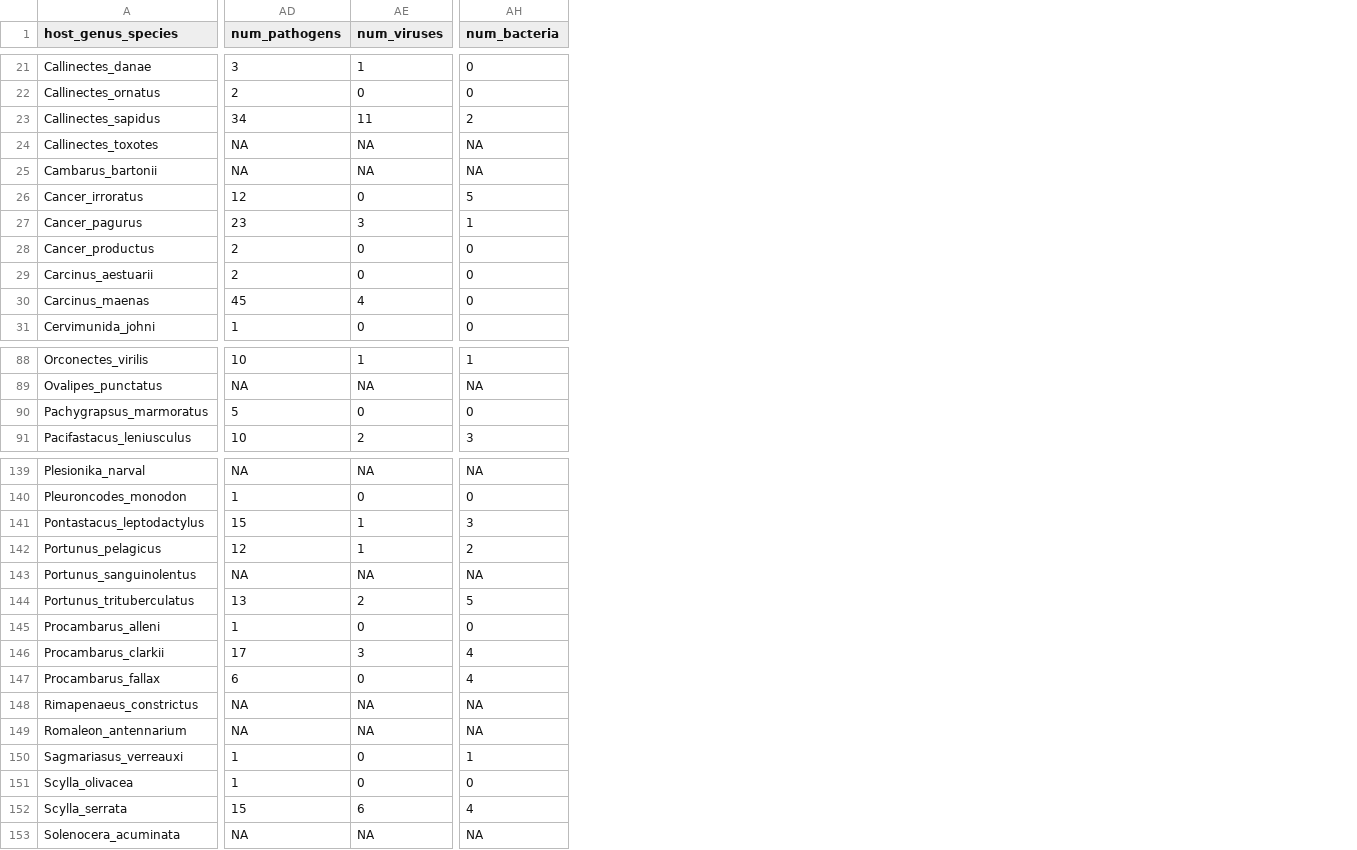
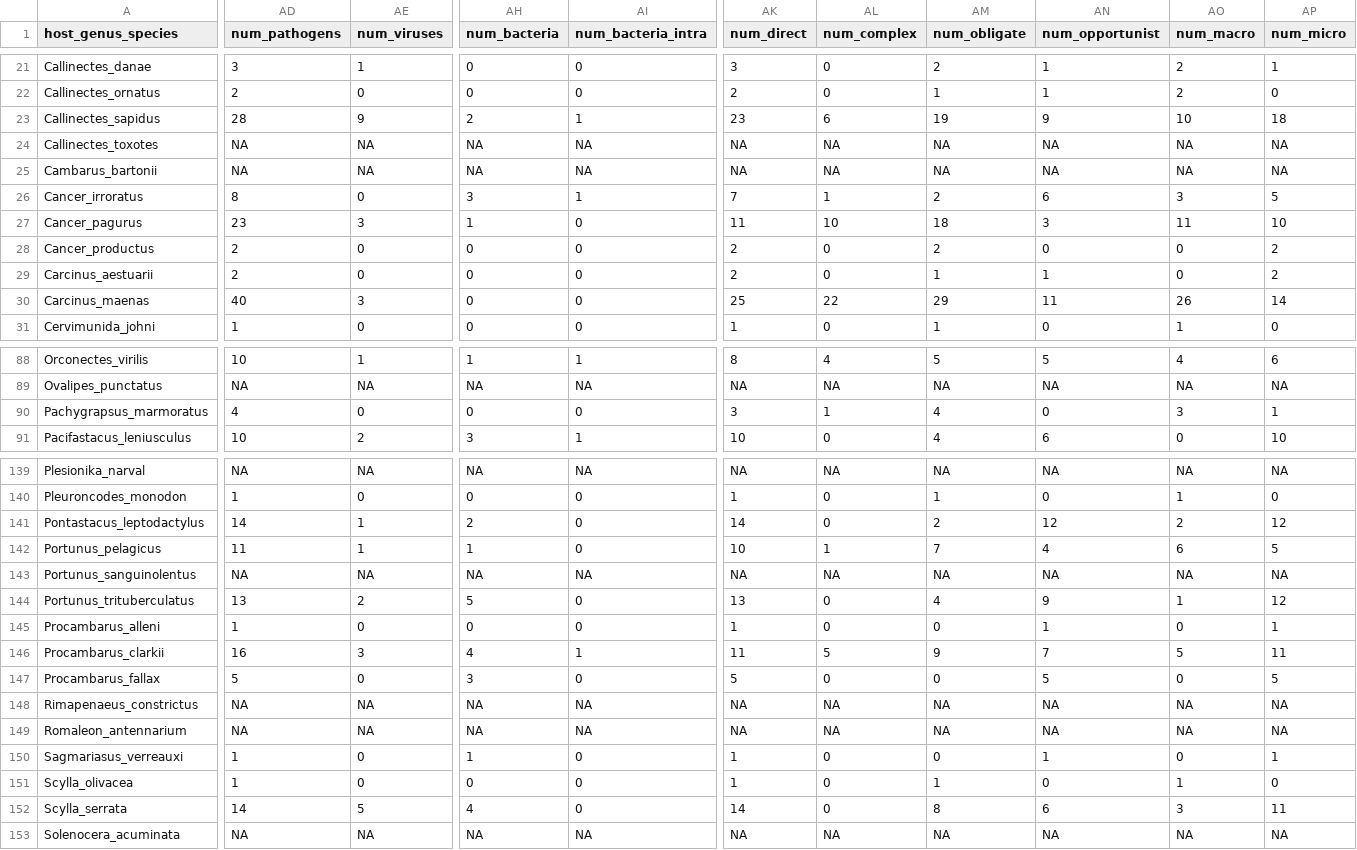
Before and after one commit to duermite/PSR, a CSV file: analyze_data/hosts_clean_pathcounts.csv, drawn as a sheet; only a part is shown, gaps mark what is left out; the diff covers the shown part only; the diff names each change by its address in the sheet, - before the commit and + after, or states it on an @@ line.

Commit message:
Added other pathogen categories into analyses and counted them by host

```diff
--- a/analyze_data/hosts_clean_pathcounts.csv
+++ b/analyze_data/hosts_clean_pathcounts.csv
+column AI (num_bacteria_intra), rows 21-31: 0 | 0 | 1 | NA | NA | 1 | 0 | 0 | 0 | 0 | 0; rows 88-91: 1 | NA | 0 | 1; rows 139-153: NA | 0 | 0 | 0 | NA | 0 | 0 | 1 | 0 | NA | NA | 0 | 0 | 0 | NA
+column AK (num_direct), rows 21-31: 3 | 2 | 23 | NA | NA | 7 | 11 | 2 | 2 | 25 | 1; rows 88-91: 8 | NA | 3 | 10; rows 139-153: NA | 1 | 14 | 10 | NA | 13 | 1 | 11 | 5 | NA | NA | 1 | 1 | 14 | NA
+column AL (num_complex), rows 21-31: 0 | 0 | 6 | NA | NA | 1 | 10 | 0 | 0 | 22 | 0; rows 88-91: 4 | NA | 1 | 0; rows 139-153: NA | 0 | 0 | 1 | NA | 0 | 0 | 5 | 0 | NA | NA | 0 | 0 | 0 | NA
+column AM (num_obligate), rows 21-31: 2 | 1 | 19 | NA | NA | 2 | 18 | 2 | 1 | 29 | 1; rows 88-91: 5 | NA | 4 | 4; rows 139-153: NA | 1 | 2 | 7 | NA | 4 | 0 | 9 | 0 | NA | NA | 0 | 1 | 8 | NA
+column AN (num_opportunist), rows 21-31: 1 | 1 | 9 | NA | NA | 6 | 3 | 0 | 1 | 11 | 0; rows 88-91: 5 | NA | 0 | 6; rows 139-153: NA | 0 | 12 | 4 | NA | 9 | 1 | 7 | 5 | NA | NA | 1 | 0 | 6 | NA
+column AO (num_macro), rows 21-31: 2 | 2 | 10 | NA | NA | 3 | 11 | 0 | 0 | 26 | 1; rows 88-91: 4 | NA | 3 | 0; rows 139-153: NA | 1 | 2 | 6 | NA | 1 | 0 | 5 | 0 | NA | NA | 0 | 1 | 3 | NA
+column AP (num_micro), rows 21-31: 1 | 0 | 18 | NA | NA | 5 | 10 | 2 | 2 | 14 | 0; rows 88-91: 6 | NA | 1 | 10; rows 139-153: NA | 0 | 12 | 5 | NA | 12 | 1 | 11 | 5 | NA | NA | 1 | 0 | 11 | NA
-AD23 (num_pathogens): 34
+AD23 (num_pathogens): 28
-AE23 (num_viruses): 11
+AE23 (num_viruses): 9
-AD26 (num_pathogens): 12
+AD26 (num_pathogens): 8
-AH26 (num_bacteria): 5
+AH26 (num_bacteria): 3
-AD30 (num_pathogens): 45
+AD30 (num_pathogens): 40
-AE30 (num_viruses): 4
+AE30 (num_viruses): 3
-AD90 (num_pathogens): 5
+AD90 (num_pathogens): 4
-AD141 (num_pathogens): 15
+AD141 (num_pathogens): 14
-AH141 (num_bacteria): 3
+AH141 (num_bacteria): 2
-AD142 (num_pathogens): 12
+AD142 (num_pathogens): 11
-AH142 (num_bacteria): 2
+AH142 (num_bacteria): 1
-AD146 (num_pathogens): 17
+AD146 (num_pathogens): 16
-AD147 (num_pathogens): 6
+AD147 (num_pathogens): 5
-AH147 (num_bacteria): 4
+AH147 (num_bacteria): 3
-AD152 (num_pathogens): 15
+AD152 (num_pathogens): 14
-AE152 (num_viruses): 6
+AE152 (num_viruses): 5
```
Also changed, not shown: 76 edited cells elsewhere in this file, 4 other files.
